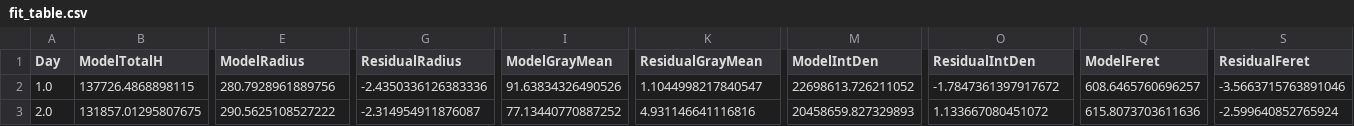
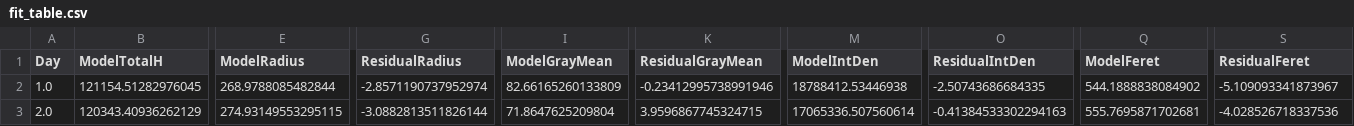
Before and after one commit to Stellaerranti/Spheroids, a CSV file: Deep fisting/local_fit_mu_15625_int/fit_table.csv, drawn as a sheet; only a part is shown, gaps mark what is left out; the diff covers the shown part only; the diff names each change by its address in the sheet, - before the commit and + after, or states it on an @@ line.

```diff
--- a/Deep fisting/local_fit_mu_15625_int/fit_table.csv
+++ b/Deep fisting/local_fit_mu_15625_int/fit_table.csv
-B2 (ModelTotalH): 137726.4868898115
+B2 (ModelTotalH): 121154.51282976045
-E2 (ModelRadius): 280.7928961889756
+E2 (ModelRadius): 268.9788085482844
-G2 (ResidualRadius): -2.4350336126383336
+G2 (ResidualRadius): -2.8571190737952974
-I2 (ModelGrayMean): 91.63834326490526
+I2 (ModelGrayMean): 82.66165260133809
-K2 (ResidualGrayMean): 1.1044998217840547
+K2 (ResidualGrayMean): -0.23412995738991946
-M2 (ModelIntDen): 22698613.726211052
+M2 (ModelIntDen): 18788412.53446938
-O2 (ResidualIntDen): -1.7847361397917672
+O2 (ResidualIntDen): -2.50743686684335
-Q2 (ModelFeret): 608.6465760696257
+Q2 (ModelFeret): 544.1888838084902
-S2 (ResidualFeret): -3.5663715763891046
+S2 (ResidualFeret): -5.109093341873967
-B3 (ModelTotalH): 131857.01295807675
+B3 (ModelTotalH): 120343.40936262129
-E3 (ModelRadius): 290.5625108527222
+E3 (ModelRadius): 274.93149553295115
-G3 (ResidualRadius): -2.314954911876087
+G3 (ResidualRadius): -3.0882813511826144
-I3 (ModelGrayMean): 77.13440770887252
+I3 (ModelGrayMean): 71.8647625209804
-K3 (ResidualGrayMean): 4.931146641116816
+K3 (ResidualGrayMean): 3.9596867745324715
-M3 (ModelIntDen): 20458659.827329893
+M3 (ModelIntDen): 17065336.507560614
-O3 (ResidualIntDen): 1.133667080451072
+O3 (ResidualIntDen): -0.41384533302294163
-Q3 (ModelFeret): 615.8073703611636
+Q3 (ModelFeret): 555.7695871702681
-S3 (ResidualFeret): -2.599640852765924
+S3 (ResidualFeret): -4.028526718337536
```
Also changed, not shown: 81 edited cells elsewhere in this file, Deep fisting/local_fit_mu_15625_int/dense_simulation/dense_simulation.csv, Deep fisting/seed_runs_mu_15625_int/seed_1/fit_table.csv, 56 other files.
